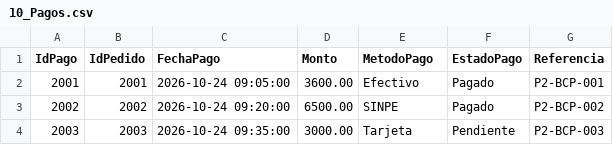
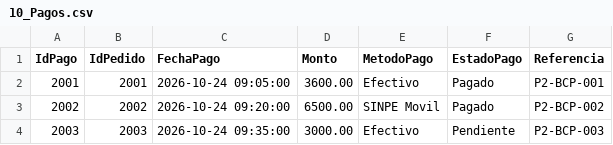
Before and after one commit to Ramses573/LavaFacil, a CSV file: Proyecto2/02-Datos-Carga/Rachel-BCP/10_Pagos.csv, drawn as a sheet.

Commit message:
Resguardar trabajo local de Rachel antes de integrar Proyecto 2

```diff
--- a/Proyecto2/02-Datos-Carga/Rachel-BCP/10_Pagos.csv
+++ b/Proyecto2/02-Datos-Carga/Rachel-BCP/10_Pagos.csv
@@ -2,3 +2,3 @@ IdPago;IdPedido;FechaPago;Monto;MetodoPago;EstadoPago;Referencia
 2001;2001;2026-10-24 09:05:00;3600.00;Efectivo;Pagado;P2-BCP-001
-2002;2002;2026-10-24 09:20:00;6500.00;SINPE;Pagado;P2-BCP-002
-2003;2003;2026-10-24 09:35:00;3000.00;Tarjeta;Pendiente;P2-BCP-003
+2002;2002;2026-10-24 09:20:00;6500.00;SINPE Movil;Pagado;P2-BCP-002
+2003;2003;2026-10-24 09:35:00;3000.00;Efectivo;Pendiente;P2-BCP-003
```
Also changed, not shown: 19 other files.
